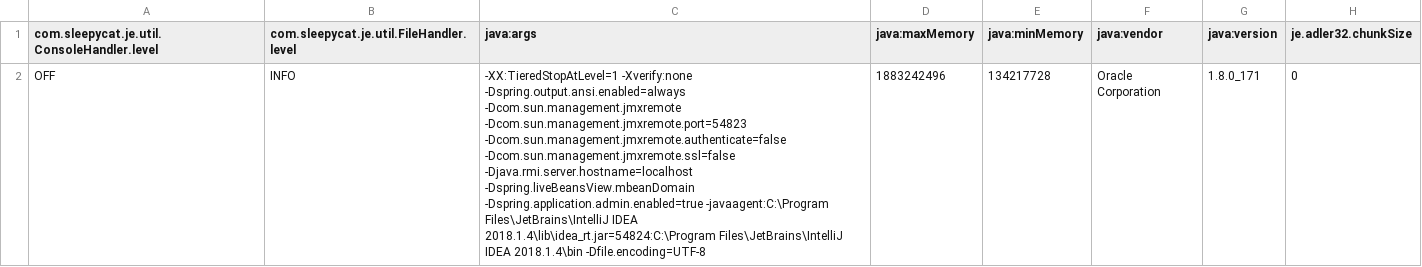
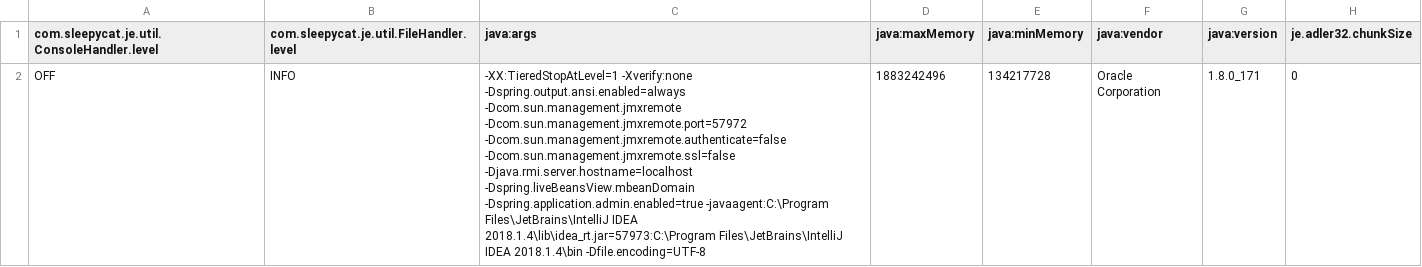
Before and after one commit to arunthaya/School-Website-Crawler, a CSV file: ~/crawlStorage/frontier/je.config.csv, drawn as a sheet; only a part is shown; the diff names each change by its address in the sheet, - before the commit and + after, or states it on an @@ line.

```diff
--- a/~/crawlStorage/frontier/je.config.csv
+++ b/~/crawlStorage/frontier/je.config.csv
-C2 (java:args): …-Dspring.output.ansi.enabled=always -Dcom.sun.management.jmxremote -Dcom.sun.management.jmxremote.port=54823 -Dcom.sun.management.jmxremote.authenticate=false -Dcom.sun.management.jmxremote.ssl=false -Djava.rmi.server.hostname=localhost -Dspring.liveBeansView.mbeanDomain -Dspring.application.admin.enabled=true -javaagent:C:\Program Files\JetBrains\IntelliJ IDEA 2018.1.4\lib\idea_rt.jar=54824:C:\Program Files\JetBrains\IntelliJ IDEA…
+C2 (java:args): …-Dspring.output.ansi.enabled=always -Dcom.sun.management.jmxremote -Dcom.sun.management.jmxremote.port=57972 -Dcom.sun.management.jmxremote.authenticate=false -Dcom.sun.management.jmxremote.ssl=false -Djava.rmi.server.hostname=localhost -Dspring.liveBeansView.mbeanDomain -Dspring.application.admin.enabled=true -javaagent:C:\Program Files\JetBrains\IntelliJ IDEA 2018.1.4\lib\idea_rt.jar=57973:C:\Program Files\JetBrains\IntelliJ IDEA…
```
Also changed, not shown: ~/crawlStorage/frontier/je.stat.csv, 12 other files.
